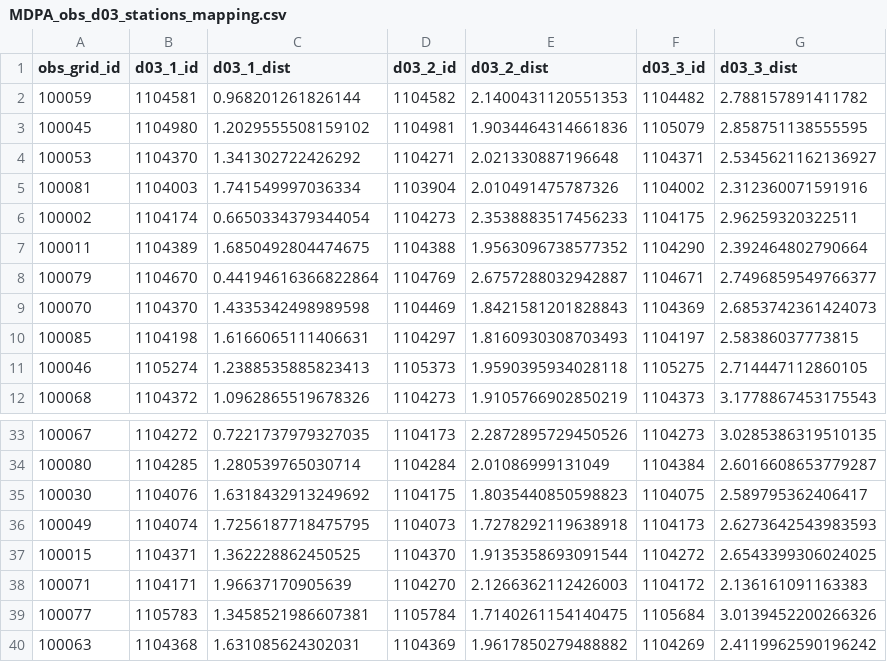
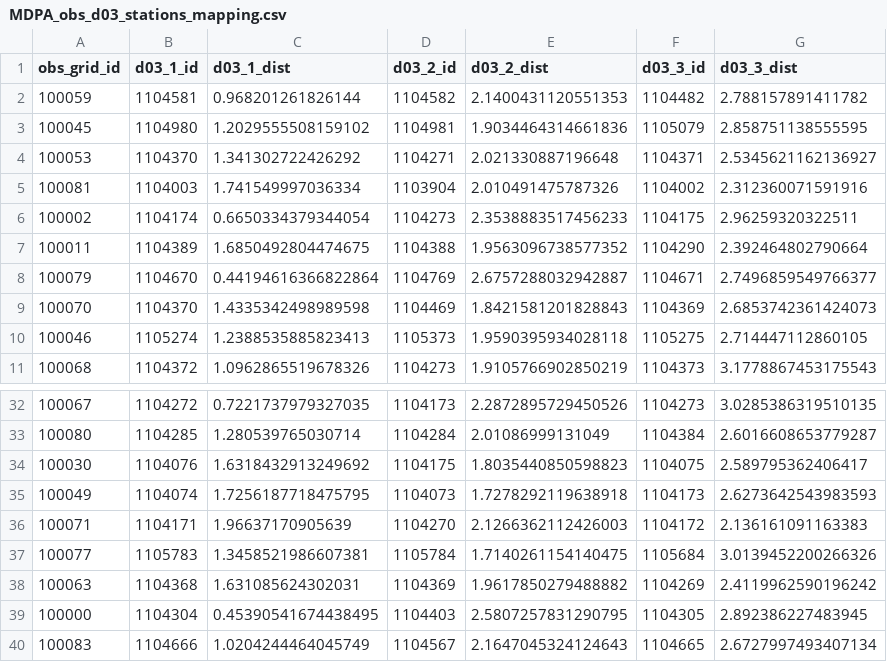
Before and after one commit to CUrW-SL/curw_sim_db_utils, a CSV file: grid_maps/obs_stations/rainfall/MDPA_obs_d03_stations_mapping.csv, drawn as a sheet; only a part is shown, gaps mark what is left out; the shorter side is filled out with more unchanged rows; the diff names each change by its address in the sheet, - before the commit and + after, or states it on an @@ line.

```diff
--- a/grid_maps/obs_stations/rainfall/MDPA_obs_d03_stations_mapping.csv
+++ b/grid_maps/obs_stations/rainfall/MDPA_obs_d03_stations_mapping.csv
-row 10: 100085 | 1104198 | 1.6166065111406631 | 1104297 | 1.8160930308703493 | 1104197 | 2.58386037773815
-row 37: 100015 | 1104371 | 1.362228862450525 | 1104370 | 1.9135358693091544 | 1104272 | 2.6543399306024025
```
Also changed, not shown: grid_maps/flo2d/MDPA_flo2d_250_obs_mapping.csv, grids/obs_stations/rainfall/curw_active_rainfall_obs_stations.csv, 2 other files.
